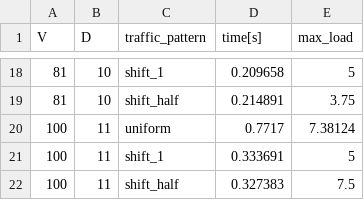
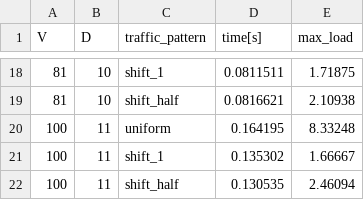
Before and after one commit to ziyuezzy/Nexullance_IT_boost, a CSV file: 2+6_IT_boost.csv, drawn as a sheet; only a part is shown, gaps mark what is left out; the diff covers the shown part only.

```diff
--- a/2+6_IT_boost.csv
+++ b/2+6_IT_boost.csv
@@ -18,5 +18,5 @@ V,D,traffic_pattern,time[s],max_load
-81,10,shift_1,0.209658,5
-81,10,shift_half,0.214891,3.75
-100,11,uniform,0.7717,7.38124
-100,11,shift_1,0.333691,5
-100,11,shift_half,0.327383,7.5
+81,10,shift_1,0.0811511,1.71875
+81,10,shift_half,0.0816621,2.10938
+100,11,uniform,0.164195,8.33248
+100,11,shift_1,0.135302,1.66667
+100,11,shift_half,0.130535,2.46094
```
Also changed, not shown: 31 edited cells elsewhere in this file, 1+6_IT_boost.csv, 3 other files.
